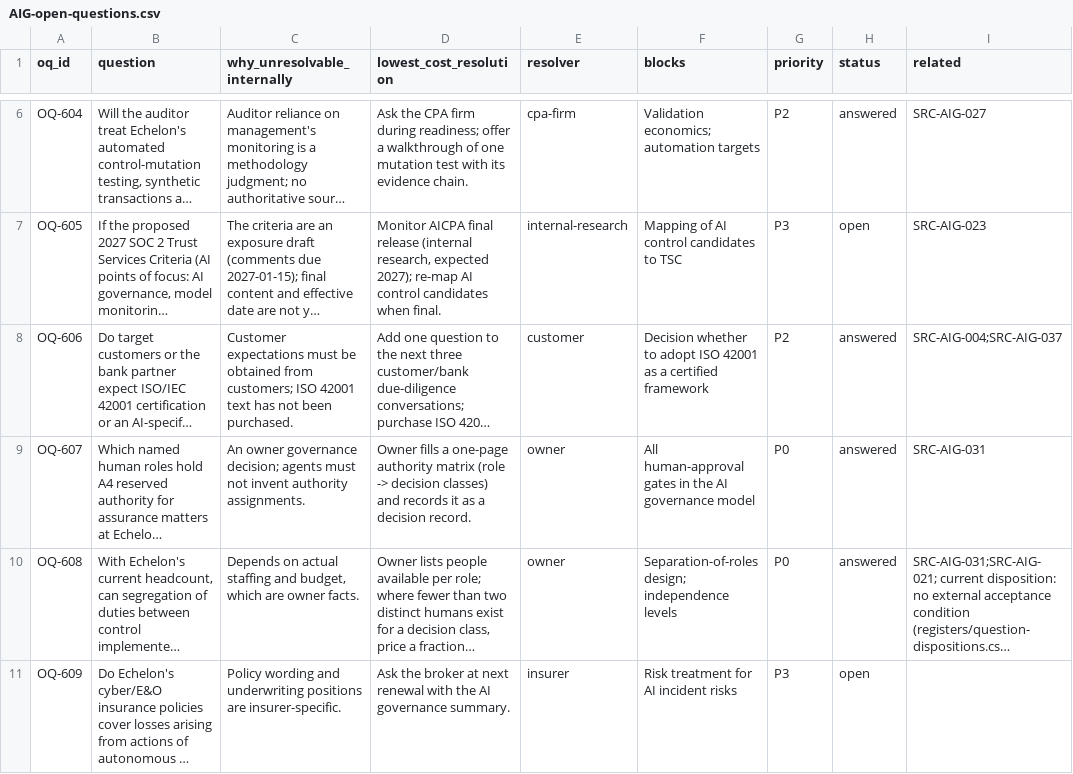
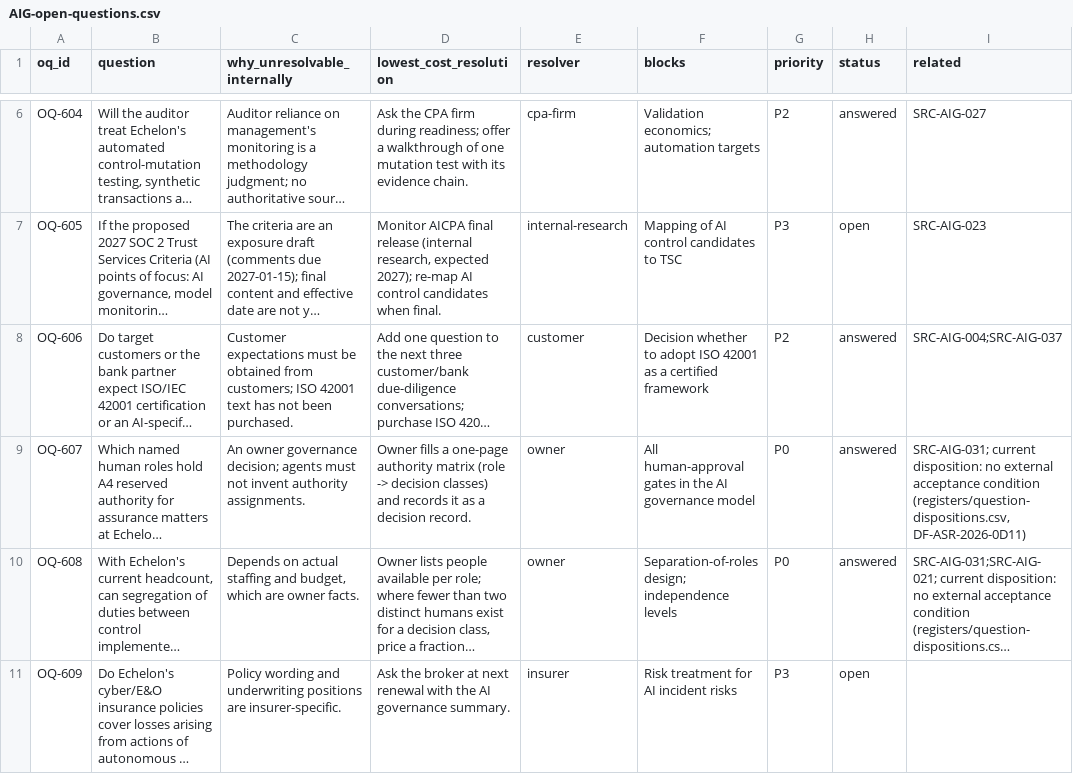
Before and after one commit to kemiller2002/echelon-assurance, a CSV file: registers/fragments/AIG-open-questions.csv, drawn as a sheet; only a part is shown, gaps mark what is left out; long unchanged cells end in …; the diff names each change by its address in the sheet, - before the commit and + after, or states it on an @@ line.

```diff
--- a/registers/fragments/AIG-open-questions.csv
+++ b/registers/fragments/AIG-open-questions.csv
-I9 (related): SRC-AIG-031
+I9 (related): SRC-AIG-031; current disposition: no external acceptance condition (registers/question-dispositions.csv, DF-ASR-2026-0D11)
```
Also changed, not shown: controls/control-catalog.csv, customer-assurance/question-bank.csv, 7 other files.
